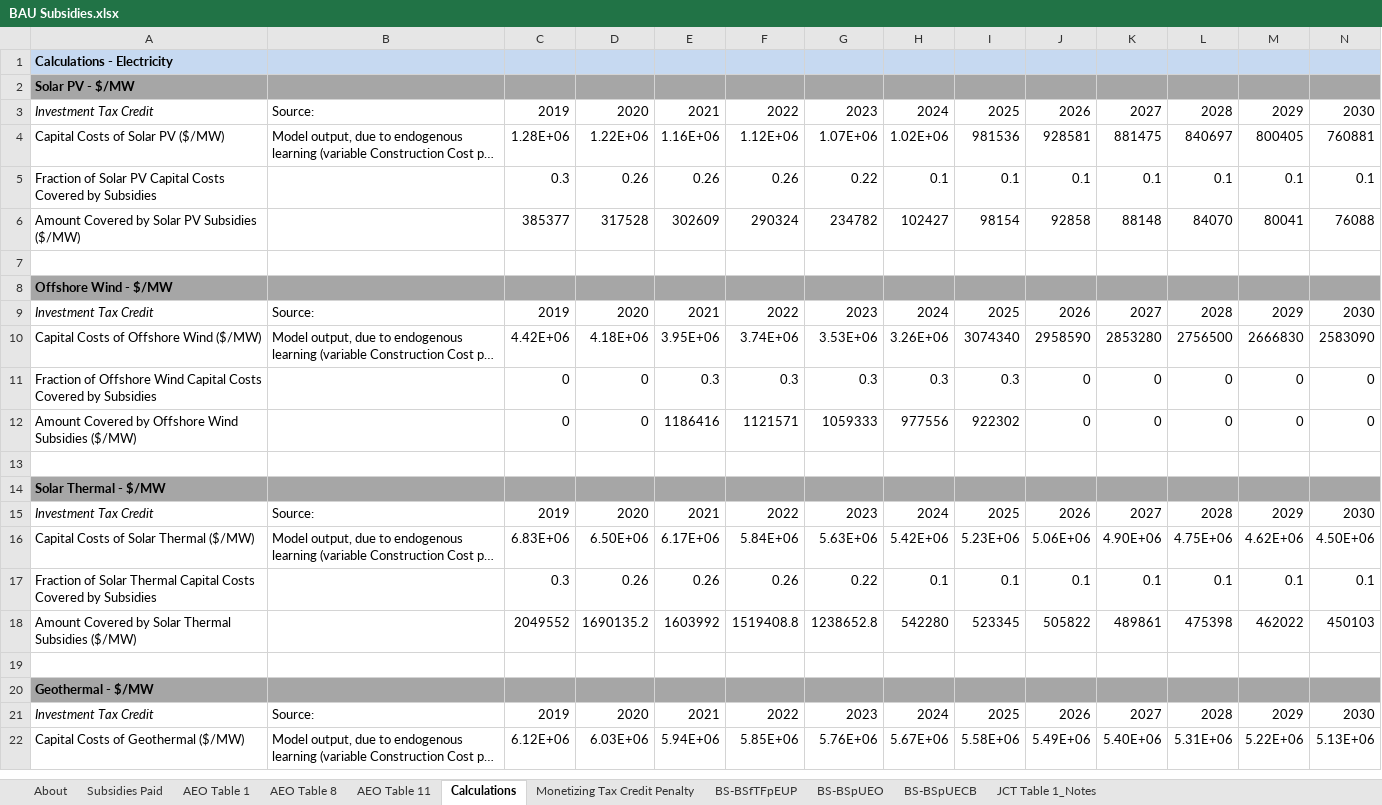
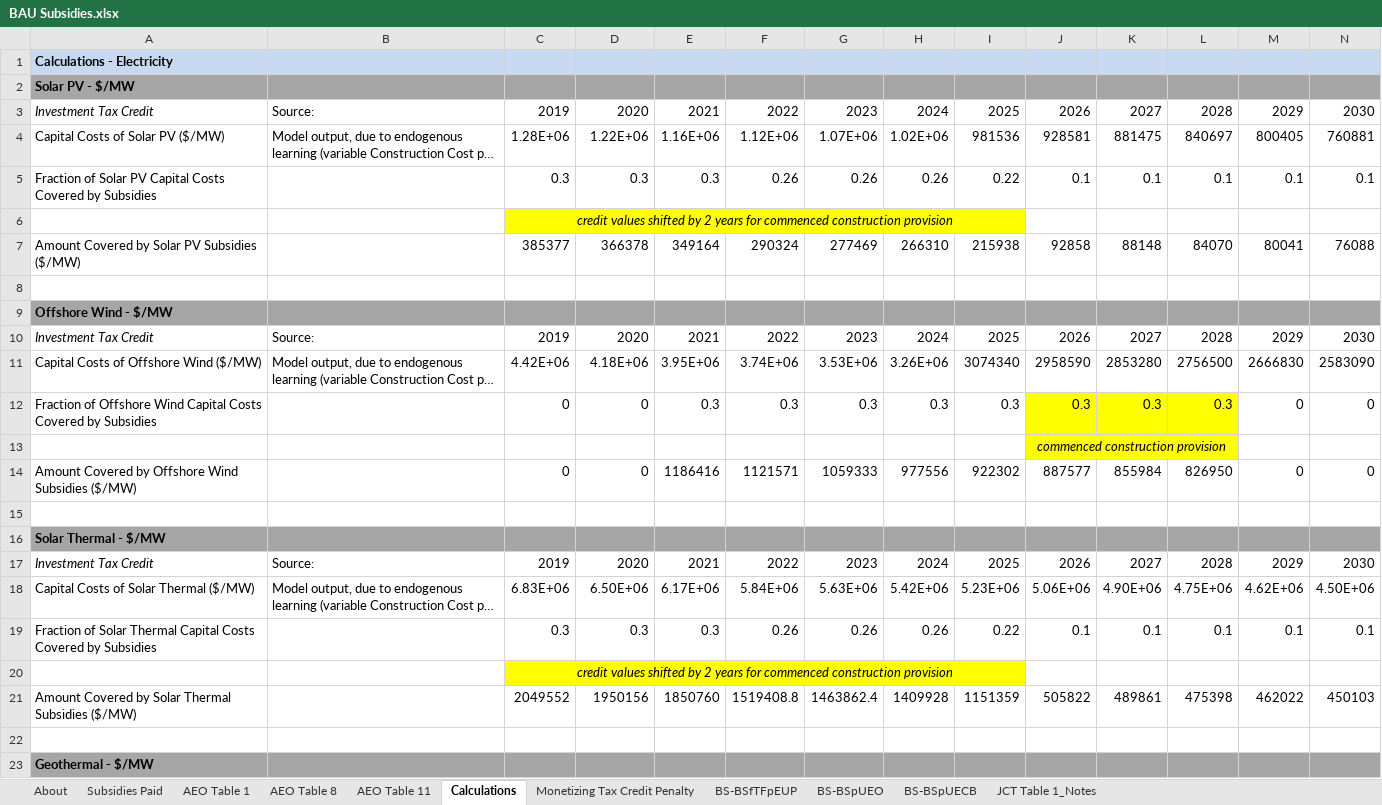
Before and after one commit to EnergyInnovation/eps-northdakota, an Excel workbook: InputData/fuels/BS/BAU Subsidies.xlsx, sheet Calculations, drawn as a sheet; only a part is shown; the shorter side is filled out with more unchanged rows; long unchanged cells end in …; values as stored, in another font and other column widths than the file's, no borders; addresses are those after the commit; rows hold the shown columns only; the diff names each change by its address in the sheet, - before the commit and + after, or states it on an @@ line.

```diff
--- a/InputData/fuels/BS/BAU Subsidies.xlsx (sheet Calculations)
+++ b/InputData/fuels/BS/BAU Subsidies.xlsx (sheet Calculations)
-D5: 0.26
+D5: 0.3
-E5: 0.26
+E5: 0.3
-G5: 0.22
+G5: 0.26
-H5: 0.1
+H5: 0.26
-I5: 0.1
+I5: 0.22
+row 6:  |  | credit values shifted by 2 years for commenced construction provision
-D7: 317528
+D7: 366378
-E7: 302609
+E7: 349164
-G7: 234782
+G7: 277469
-H7: 102427
+H7: 266310
-I7: 98154
+I7: 215938
-J12: 0
+J12: 0.3
-J12:L12 fill: none
+J12:L12 fill: #FFFF00
-K12: 0
+K12: 0.3
-L12: 0
+L12: 0.3
+row 13:  |  |  |  |  |  |  |  |  | commenced construction provision
-J14: 0
+J14: 887577
-K14: 0
+K14: 855984
-L14: 0
+L14: 826950
-D19: 0.26
+D19: 0.3
-E19: 0.26
+E19: 0.3
-G19: 0.22
+G19: 0.26
-H19: 0.1
+H19: 0.26
-I19: 0.1
+I19: 0.22
+row 20:  |  | credit values shifted by 2 years for commenced construction provision
-D21: 1690135.2
+D21: 1950156
-E21: 1603992
+E21: 1850760
-G21: 1238652.8
+G21: 1463862.4
-H21: 542280
+H21: 1409928
-I21: 523345
+I21: 1151359
```
Also changed, not shown: sheet BS-BSpUECB, sheet About, formulas that keep their value, InputData/ctrl-settings/EoSEUwGDPiR/Elasticity of Sectoral Energy Use wrt Per Capita GDP in Recession.xlsx, InputData/elec/ARpUIiRC/Ann Ret per Unit Inc in Relative Cost.xlsx, 48 other files.
